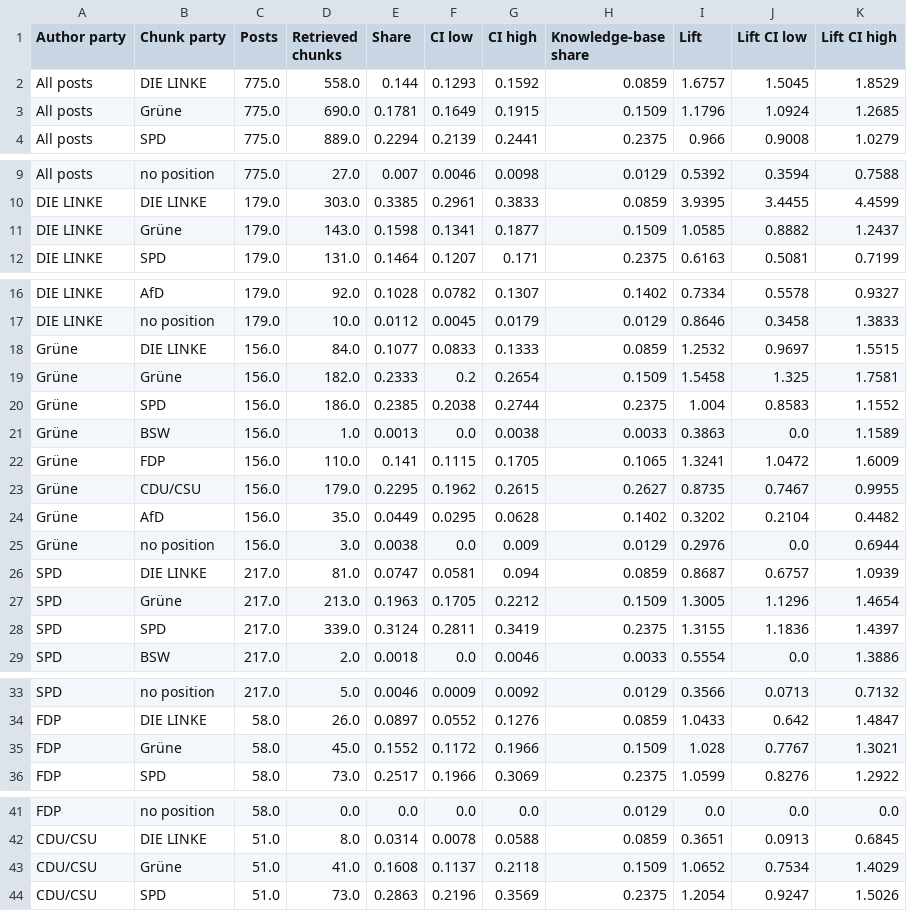
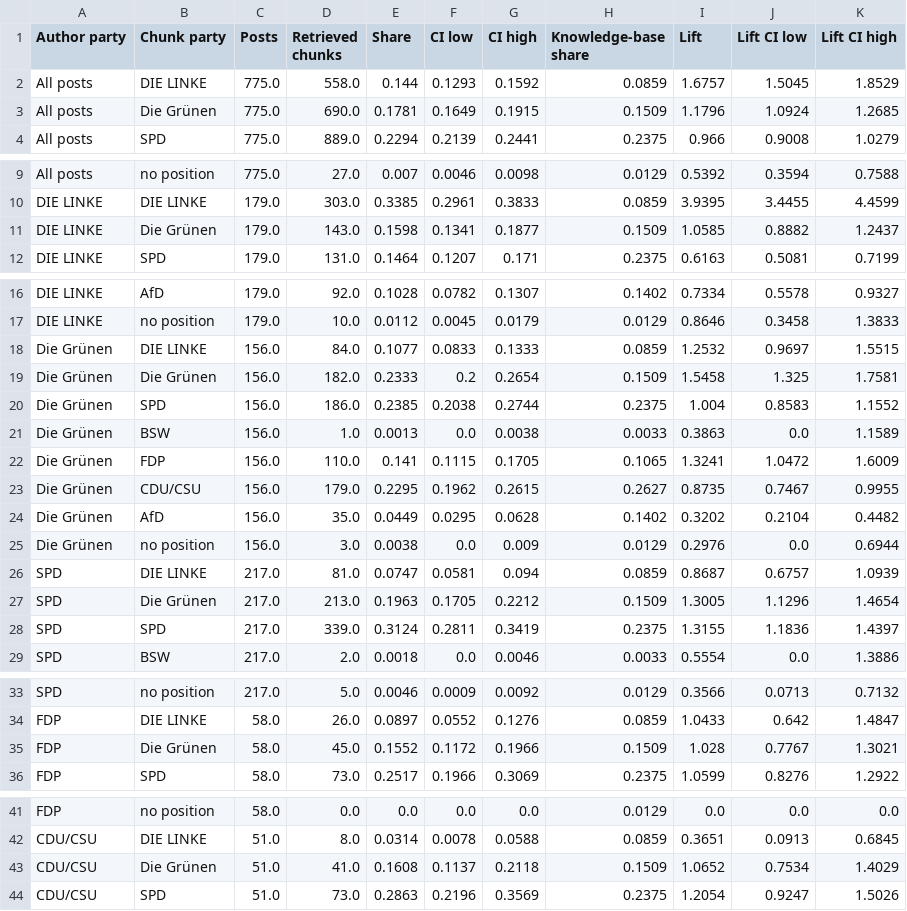
Before and after one commit to Jamo197/political-bias-detection, a CSV file: results/thesis/04_why_rag/retrieval_composition_matrix.csv, drawn as a sheet; only a part is shown, gaps mark what is left out; the diff covers the shown part only.

Commit message:
update rag results

```diff
--- a/results/thesis/04_why_rag/retrieval_composition_matrix.csv
+++ b/results/thesis/04_why_rag/retrieval_composition_matrix.csv
@@ -2,3 +2,3 @@ Author party,Chunk party,Posts,Retrieved chunks,Share,CI low,CI high,Knowledge-b
 All posts,DIE LINKE,775.0,558.0,0.144,0.1293,0.1592,0.0859,1.6757,1.5045,1.8529
-All posts,Grüne,775.0,690.0,0.1781,0.1649,0.1915,0.1509,1.1796,1.0924,1.2685
+All posts,Die Grünen,775.0,690.0,0.1781,0.1649,0.1915,0.1509,1.1796,1.0924,1.2685
 All posts,SPD,775.0,889.0,0.2294,0.2139,0.2441,0.2375,0.966,0.9008,1.0279
@@ -10,3 +10,3 @@ All posts,no position,775.0,27.0,0.007,0.0046,0.0098,0.0129,0.5392,0.3594,0.7588
 DIE LINKE,DIE LINKE,179.0,303.0,0.3385,0.2961,0.3833,0.0859,3.9395,3.4455,4.4599
-DIE LINKE,Grüne,179.0,143.0,0.1598,0.1341,0.1877,0.1509,1.0585,0.8882,1.2437
+DIE LINKE,Die Grünen,179.0,143.0,0.1598,0.1341,0.1877,0.1509,1.0585,0.8882,1.2437
 DIE LINKE,SPD,179.0,131.0,0.1464,0.1207,0.171,0.2375,0.6163,0.5081,0.7199
@@ -17,12 +17,12 @@ DIE LINKE,AfD,179.0,92.0,0.1028,0.0782,0.1307,0.1402,0.7334,0.5578,0.9327
 DIE LINKE,no position,179.0,10.0,0.0112,0.0045,0.0179,0.0129,0.8646,0.3458,1.3833
-Grüne,DIE LINKE,156.0,84.0,0.1077,0.0833,0.1333,0.0859,1.2532,0.9697,1.5515
-Grüne,Grüne,156.0,182.0,0.2333,0.2,0.2654,0.1509,1.5458,1.325,1.7581
-Grüne,SPD,156.0,186.0,0.2385,0.2038,0.2744,0.2375,1.004,0.8583,1.1552
-Grüne,BSW,156.0,1.0,0.0013,0.0,0.0038,0.0033,0.3863,0.0,1.1589
-Grüne,FDP,156.0,110.0,0.141,0.1115,0.1705,0.1065,1.3241,1.0472,1.6009
-Grüne,CDU/CSU,156.0,179.0,0.2295,0.1962,0.2615,0.2627,0.8735,0.7467,0.9955
-Grüne,AfD,156.0,35.0,0.0449,0.0295,0.0628,0.1402,0.3202,0.2104,0.4482
-Grüne,no position,156.0,3.0,0.0038,0.0,0.009,0.0129,0.2976,0.0,0.6944
+Die Grünen,DIE LINKE,156.0,84.0,0.1077,0.0833,0.1333,0.0859,1.2532,0.9697,1.5515
+Die Grünen,Die Grünen,156.0,182.0,0.2333,0.2,0.2654,0.1509,1.5458,1.325,1.7581
+Die Grünen,SPD,156.0,186.0,0.2385,0.2038,0.2744,0.2375,1.004,0.8583,1.1552
+Die Grünen,BSW,156.0,1.0,0.0013,0.0,0.0038,0.0033,0.3863,0.0,1.1589
+Die Grünen,FDP,156.0,110.0,0.141,0.1115,0.1705,0.1065,1.3241,1.0472,1.6009
+Die Grünen,CDU/CSU,156.0,179.0,0.2295,0.1962,0.2615,0.2627,0.8735,0.7467,0.9955
+Die Grünen,AfD,156.0,35.0,0.0449,0.0295,0.0628,0.1402,0.3202,0.2104,0.4482
+Die Grünen,no position,156.0,3.0,0.0038,0.0,0.009,0.0129,0.2976,0.0,0.6944
 SPD,DIE LINKE,217.0,81.0,0.0747,0.0581,0.094,0.0859,0.8687,0.6757,1.0939
-SPD,Grüne,217.0,213.0,0.1963,0.1705,0.2212,0.1509,1.3005,1.1296,1.4654
+SPD,Die Grünen,217.0,213.0,0.1963,0.1705,0.2212,0.1509,1.3005,1.1296,1.4654
 SPD,SPD,217.0,339.0,0.3124,0.2811,0.3419,0.2375,1.3155,1.1836,1.4397
@@ -34,3 +34,3 @@ SPD,no position,217.0,5.0,0.0046,0.0009,0.0092,0.0129,0.3566,0.0713,0.7132
 FDP,DIE LINKE,58.0,26.0,0.0897,0.0552,0.1276,0.0859,1.0433,0.642,1.4847
-FDP,Grüne,58.0,45.0,0.1552,0.1172,0.1966,0.1509,1.028,0.7767,1.3021
+FDP,Die Grünen,58.0,45.0,0.1552,0.1172,0.1966,0.1509,1.028,0.7767,1.3021
 FDP,SPD,58.0,73.0,0.2517,0.1966,0.3069,0.2375,1.0599,0.8276,1.2922
@@ -42,3 +42,3 @@ FDP,no position,58.0,0.0,0.0,0.0,0.0,0.0129,0.0,0.0,0.0
 CDU/CSU,DIE LINKE,51.0,8.0,0.0314,0.0078,0.0588,0.0859,0.3651,0.0913,0.6845
-CDU/CSU,Grüne,51.0,41.0,0.1608,0.1137,0.2118,0.1509,1.0652,0.7534,1.4029
+CDU/CSU,Die Grünen,51.0,41.0,0.1608,0.1137,0.2118,0.1509,1.0652,0.7534,1.4029
 CDU/CSU,SPD,51.0,73.0,0.2863,0.2196,0.3569,0.2375,1.2054,0.9247,1.5026
```
Also changed, not shown: 2 edited cells elsewhere in this file, results/thesis/04_why_rag/kb_party_distribution.csv, results/thesis/04_why_rag/retrieval_by_author_party.csv, 23 other files.
